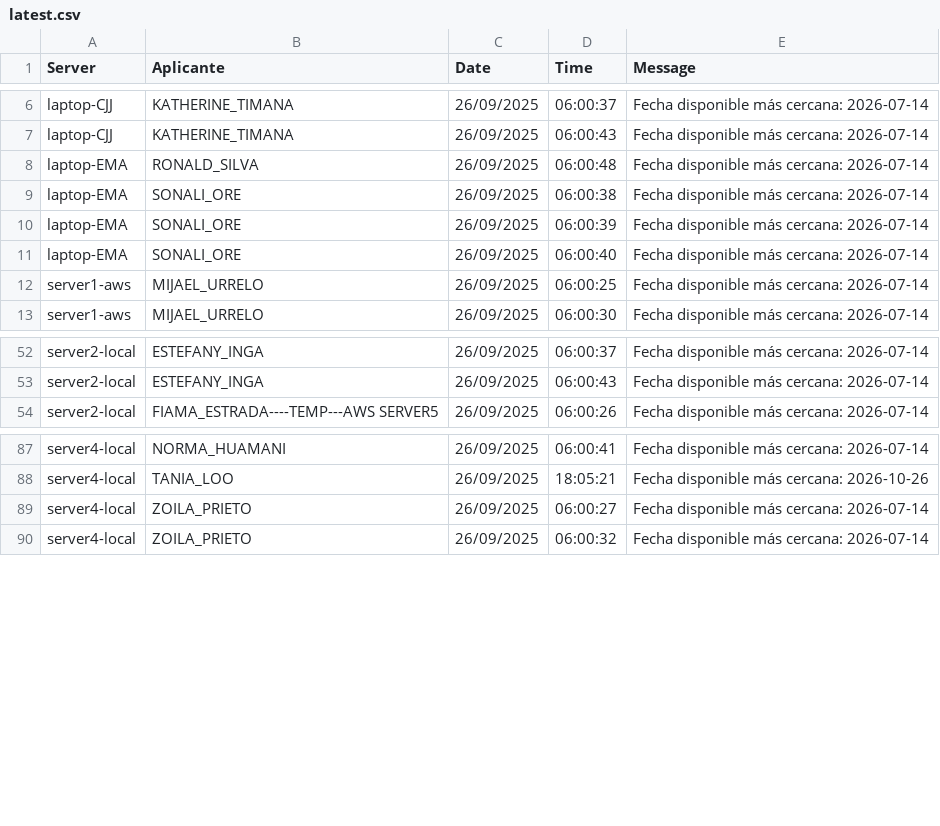
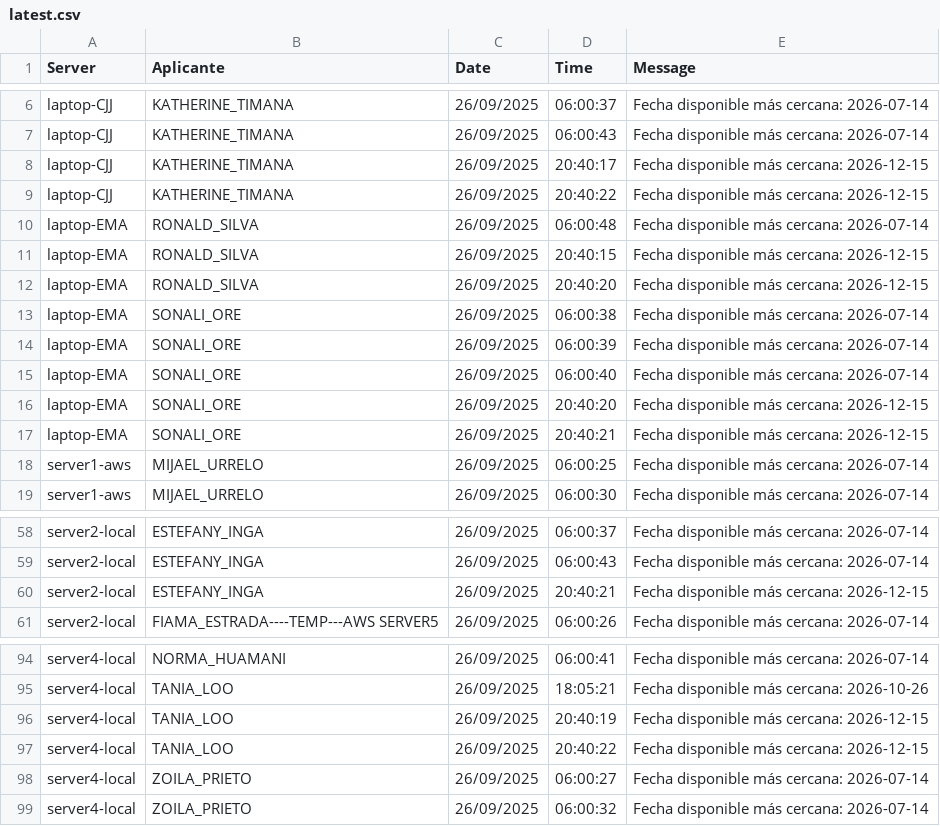
Before and after one commit to mcjha22025/disponibilidades, a CSV file: latest.csv, drawn as a sheet; only a part is shown, gaps mark what is left out; the diff names each change by its address in the sheet, - before the commit and + after, or states it on an @@ line.

Commit message:
Actualiza latest.csv al 2025-09-26 20:53:28Z

```diff
--- a/latest.csv
+++ b/latest.csv
+row 8: laptop-CJJ | KATHERINE_TIMANA | 26/09/2025 | 20:40:17 | Fecha disponible más cercana: 2026-12-15
+row 9: laptop-CJJ | KATHERINE_TIMANA | 26/09/2025 | 20:40:22 | Fecha disponible más cercana: 2026-12-15
+row 11: laptop-EMA | RONALD_SILVA | 26/09/2025 | 20:40:15 | Fecha disponible más cercana: 2026-12-15
+row 12: laptop-EMA | RONALD_SILVA | 26/09/2025 | 20:40:20 | Fecha disponible más cercana: 2026-12-15
+row 16: laptop-EMA | SONALI_ORE | 26/09/2025 | 20:40:20 | Fecha disponible más cercana: 2026-12-15
+row 17: laptop-EMA | SONALI_ORE | 26/09/2025 | 20:40:21 | Fecha disponible más cercana: 2026-12-15
+row 60: server2-local | ESTEFANY_INGA | 26/09/2025 | 20:40:21 | Fecha disponible más cercana: 2026-12-15
+row 96: server4-local | TANIA_LOO | 26/09/2025 | 20:40:19 | Fecha disponible más cercana: 2026-12-15
+row 97: server4-local | TANIA_LOO | 26/09/2025 | 20:40:22 | Fecha disponible más cercana: 2026-12-15
```
